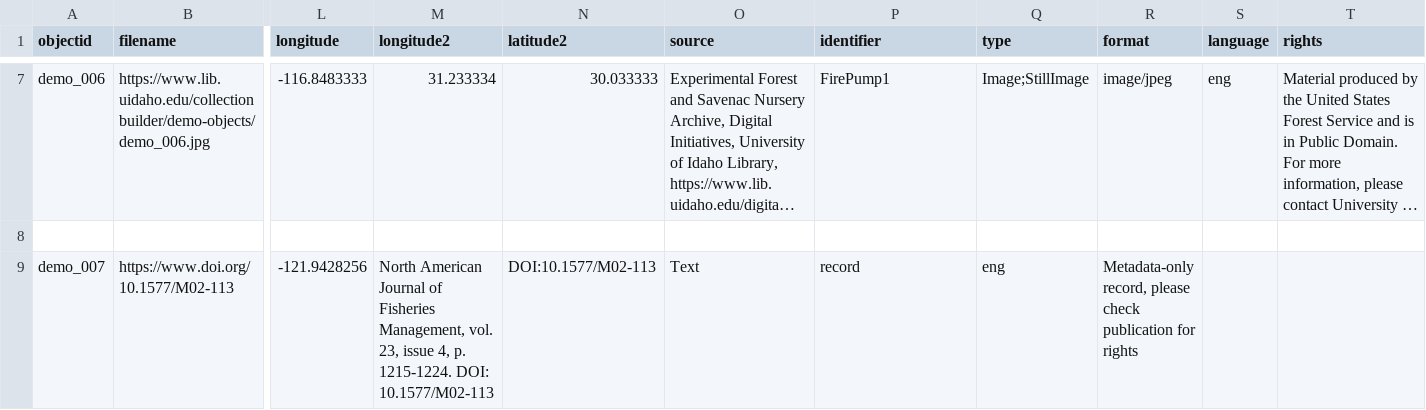
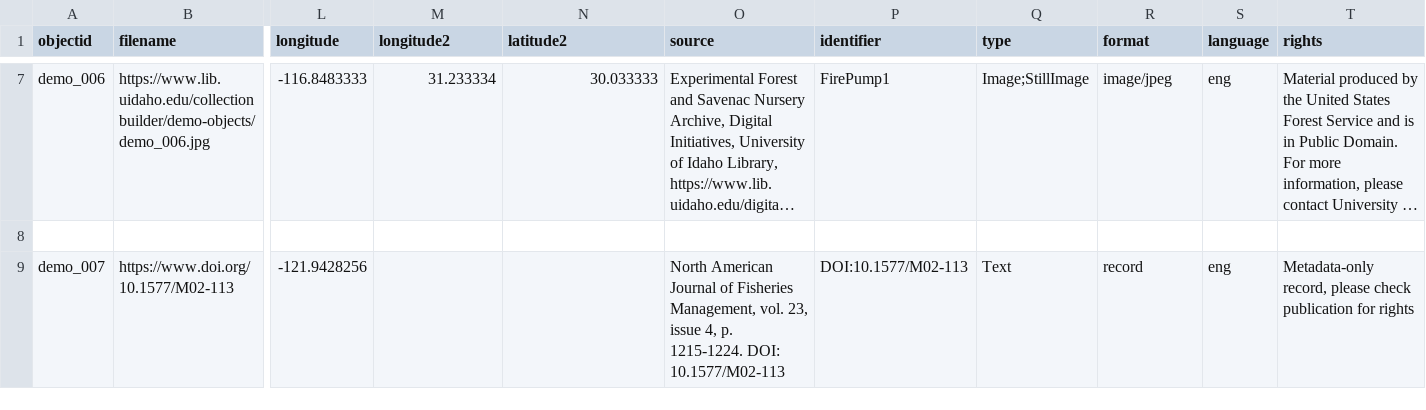
Before and after one commit to green-queen/cb-skin1, a CSV file: _data/demo-metadata.csv, drawn as a sheet; only a part is shown, gaps mark what is left out; long unchanged cells end in …; the diff names each change by its address in the sheet, - before the commit and + after, or states it on an @@ line.

Commit message:
Update demo-metadata.csv

```diff
--- a/_data/demo-metadata.csv
+++ b/_data/demo-metadata.csv
-M9 (longitude2): North American Journal of Fisheries Management, vol. 23, issue 4, p. 1215-1224. DOI: 10.1577/M02-113
+M9 (longitude2): (empty)
-N9 (latitude2): DOI:10.1577/M02-113
+N9 (latitude2): (empty)
-O9 (source): Text
+O9 (source): North American Journal of Fisheries Management, vol. 23, issue 4, p. 1215-1224. DOI: 10.1577/M02-113
-P9 (identifier): record
+P9 (identifier): DOI:10.1577/M02-113
-Q9 (type): eng
+Q9 (type): Text
-R9 (format): Metadata-only record, please check publication for rights
+R9 (format): record
-S9 (language): (empty)
+S9 (language): eng
-T9 (rights): (empty)
+T9 (rights): Metadata-only record, please check publication for rights
```
